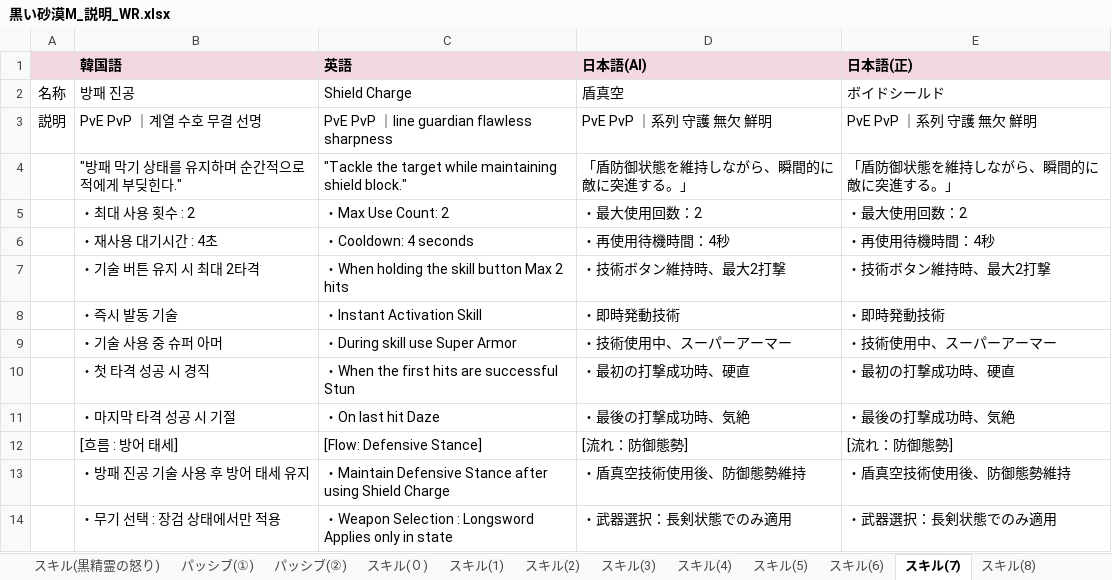
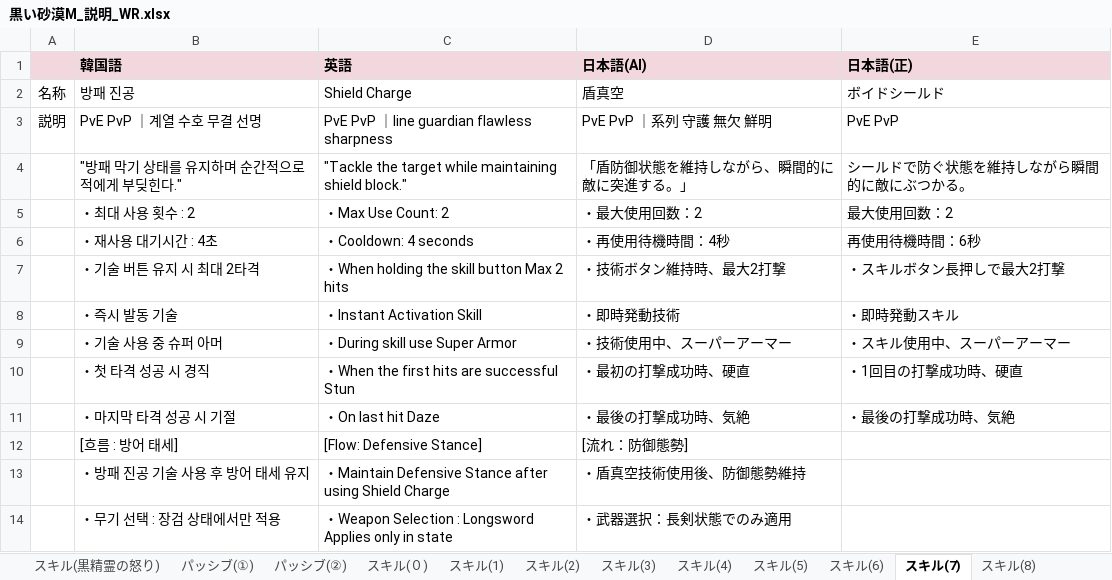
Before and after one commit to Lily-0619/skill-sigil-web, an Excel workbook: 資料/説明(パッシブ・スキル)/黒い砂漠M_説明_WR.xlsx, sheet スキル(7), drawn as a sheet; values as stored, in another font and other column widths than the file's, no borders; the diff names each change by its address in the sheet, - before the commit and + after, or states it on an @@ line.

```diff
--- a/資料/説明(パッシブ・スキル)/黒い砂漠M_説明_WR.xlsx (sheet スキル(7))
+++ b/資料/説明(パッシブ・スキル)/黒い砂漠M_説明_WR.xlsx (sheet スキル(7))
-E3 (日本語(正)): PvE PvP ｜系列 守護 無欠 鮮明
+E3 (日本語(正)): PvE PvP
-E4 (日本語(正)): 「盾防御状態を維持しながら、瞬間的に敵に突進する。」
+E4 (日本語(正)): シールドで防ぐ状態を維持しながら瞬間的に敵にぶつかる。
-E5 (日本語(正)): ・最大使用回数：2
+E5 (日本語(正)): 最大使用回数：2
-E6 (日本語(正)): ・再使用待機時間：4秒
+E6 (日本語(正)): 再使用待機時間：6秒
-E7 (日本語(正)): ・技術ボタン維持時、最大2打撃
+E7 (日本語(正)): ・スキルボタン長押しで最大2打撃
-E8 (日本語(正)): ・即時発動技術
+E8 (日本語(正)): ・即時発動スキル
-E9 (日本語(正)): ・技術使用中、スーパーアーマー
+E9 (日本語(正)): ・スキル使用中、スーパーアーマー
-E10 (日本語(正)): ・最初の打撃成功時、硬直
+E10 (日本語(正)): ・1回目の打撃成功時、硬直
-E12 (日本語(正)): [流れ：防御態勢]
+E12 (日本語(正)): (empty)
-E13 (日本語(正)): ・盾真空技術使用後、防御態勢維持
+E13 (日本語(正)): (empty)
-E14 (日本語(正)): ・武器選択：長剣状態でのみ適用
+E14 (日本語(正)): (empty)
```
Also changed, not shown: sheet スキル(1), sheet スキル(5), sheet スキル(13), sheet スキル(9), sheet スキル(10), sheet スキル(4), 10 more sheets, 資料/説明(パッシブ・スキル)/黒い砂漠M_説明_NV.xlsx, 2 other files.
